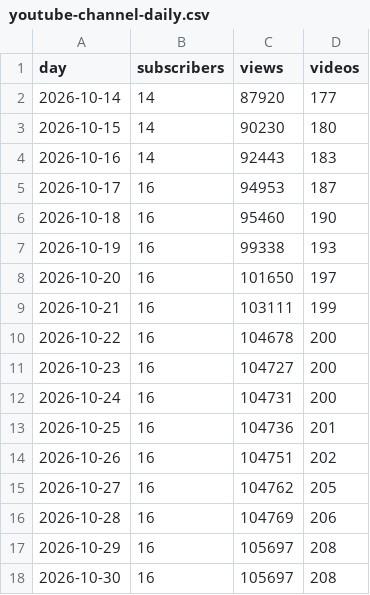
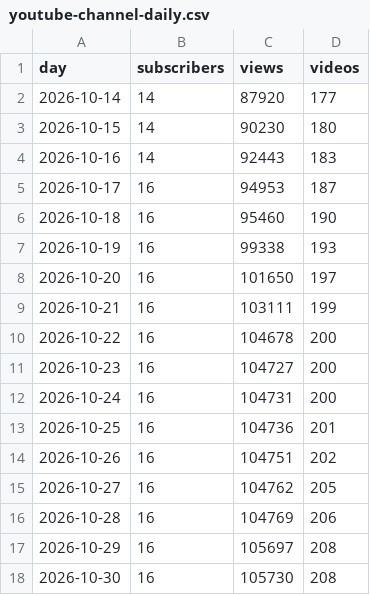
Before and after one commit to JuanTorresMI/JuanTorresMI.github.io, a CSV file: youtube/youtube-channel-daily.csv, drawn as a sheet.

```diff
--- a/youtube/youtube-channel-daily.csv
+++ b/youtube/youtube-channel-daily.csv
@@ -17,2 +17,2 @@ day,subscribers,views,videos
 2026-10-29,16,105697,208
-2026-10-30,16,105697,208
+2026-10-30,16,105730,208
```
Also changed, not shown: border-waits/border-truck-wait-times.csv, 14 other files.
